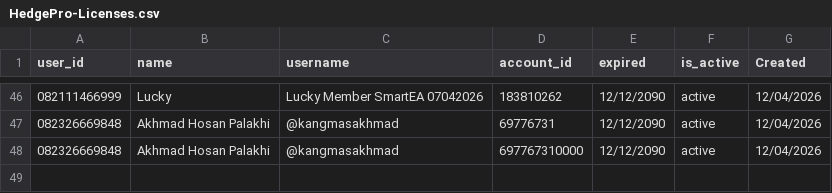
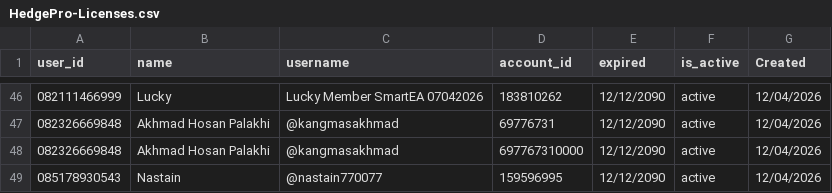
Before and after one commit to satriadwibagaskara/HedgePro-Licenses, a CSV file: HedgePro-Licenses.csv, drawn as a sheet; only a part is shown, gaps mark what is left out; the diff names each change by its address in the sheet, - before the commit and + after, or states it on an @@ line.

Commit message:
Add license Nastain 159596995

```diff
--- a/HedgePro-Licenses.csv
+++ b/HedgePro-Licenses.csv
+row 49: 085178930543 | Nastain | @nastain770077 | 159596995 | 12/12/2090 | active | 12/04/2026
```
